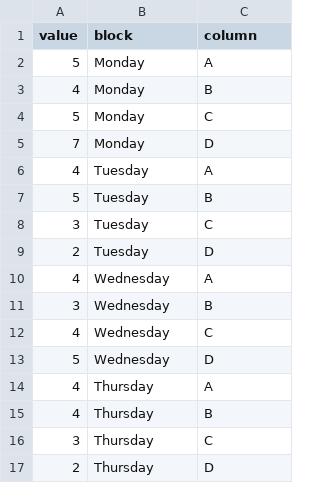
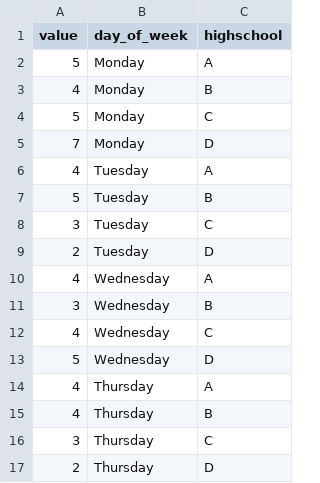
Before and after one commit to hoang-himself/MT2013-Asg, a CSV file: project1/resources/ex3.csv, drawn as a sheet.

Commit message:
Update ex3.csv

```diff
--- a/project1/resources/ex3.csv
+++ b/project1/resources/ex3.csv
@@ -1,2 +1,2 @@
-value,block,column
+value,day_of_week,highschool
 5,Monday,A
```
